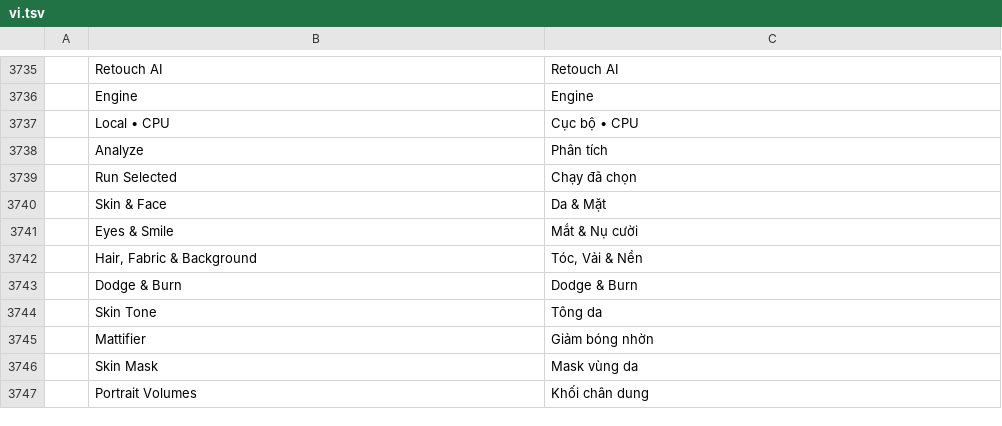
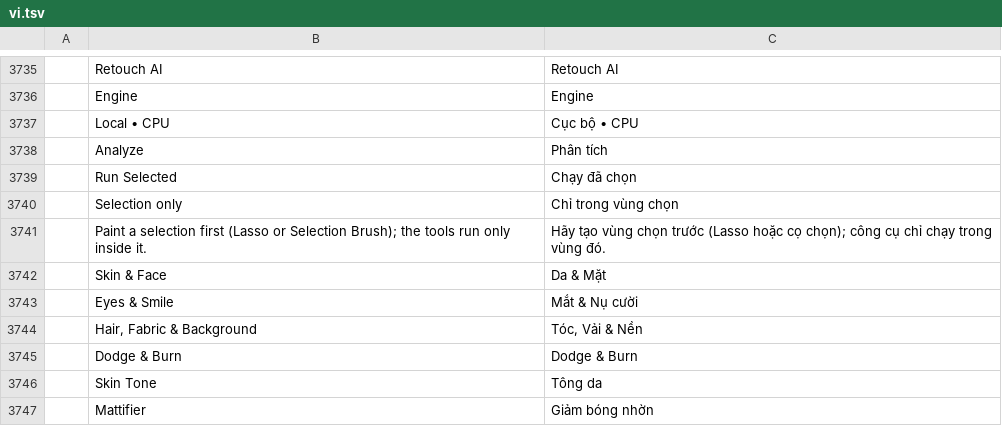
Before and after one commit to icelabz0-gif/photocraft, a TSV file: crates/ui-egui/src/i18n/vi.tsv, drawn as a sheet; only a part is shown, gaps mark what is left out; the shorter side is filled out with more unchanged rows; the diff names each change by its address in the sheet, - before the commit and + after, or states it on an @@ line.

Commit message:
Keep Retouch AI results visible and add selection-only runs

```diff
--- a/crates/ui-egui/src/i18n/vi.tsv
+++ b/crates/ui-egui/src/i18n/vi.tsv
+row 3740:  | Selection only | Chỉ trong vùng chọn
+row 3741:  | Paint a selection first (Lasso or Selection Brush); the tools run only inside it. | Hãy tạo vùng chọn trước (Lasso hoặc cọ chọn); công cụ chỉ chạy trong vùng đó.
```
Also changed, not shown: 2 other files.
